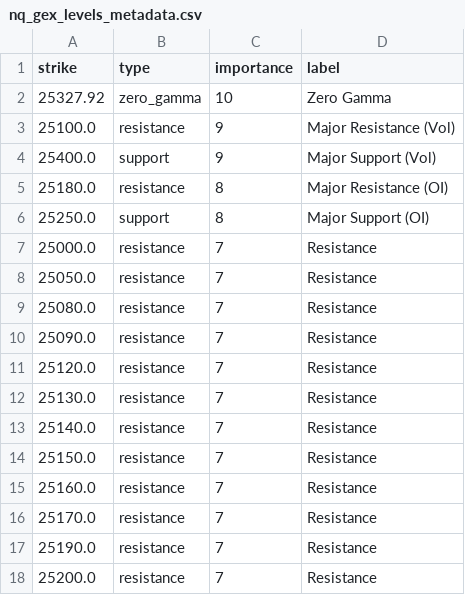
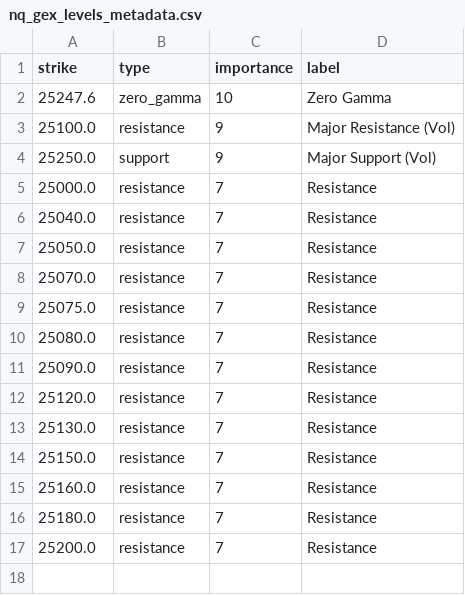
Before and after one commit to enzocosson/seed_enzocosson_gex, a CSV file: nq_gex_levels_metadata.csv, drawn as a sheet.

```diff
--- a/nq_gex_levels_metadata.csv
+++ b/nq_gex_levels_metadata.csv
@@ -1,9 +1,10 @@
 strike,type,importance,label
-25327.92,zero_gamma,10,Zero Gamma
+25247.6,zero_gamma,10,Zero Gamma
 25100.0,resistance,9,Major Resistance (Vol)
-25400.0,support,9,Major Support (Vol)
-25180.0,resistance,8,Major Resistance (OI)
-25250.0,support,8,Major Support (OI)
+25250.0,support,9,Major Support (Vol)
 25000.0,resistance,7,Resistance
+25040.0,resistance,7,Resistance
 25050.0,resistance,7,Resistance
+25070.0,resistance,7,Resistance
+25075.0,resistance,7,Resistance
 25080.0,resistance,7,Resistance
@@ -12,7 +13,5 @@ strike,type,importance,label
 25130.0,resistance,7,Resistance
-25140.0,resistance,7,Resistance
 25150.0,resistance,7,Resistance
 25160.0,resistance,7,Resistance
-25170.0,resistance,7,Resistance
-25190.0,resistance,7,Resistance
+25180.0,resistance,7,Resistance
 25200.0,resistance,7,Resistance
```
Also changed, not shown: es_gex_levels.csv, es_gex_levels_metadata.csv, 2 other files.
